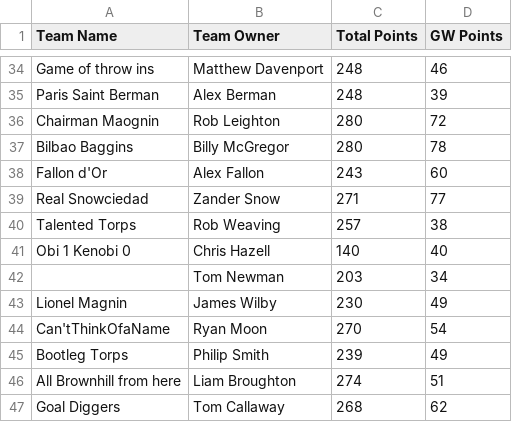
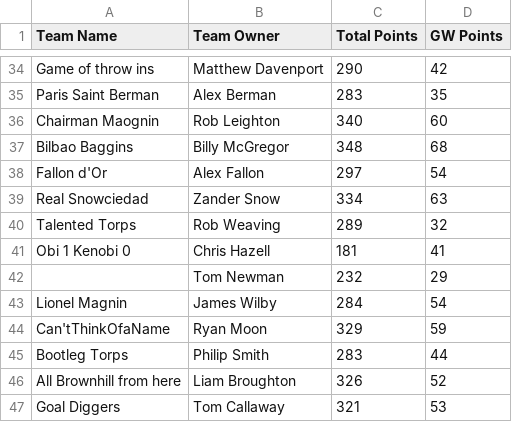
Before and after one commit to bm13563/torps-fpl, a CSV file: data/club/team_scores.csv, drawn as a sheet; only a part is shown, gaps mark what is left out; removed rows and columns are numbered as before the commit, all else as after; the diff covers the shown part only; the diff names each change by its address in the sheet, - before the commit and + after, or states it on an @@ line.

```diff
--- a/data/club/team_scores.csv
+++ b/data/club/team_scores.csv
-C34 (Total Points): 248
+C34 (Total Points): 290
-D34 (GW Points): 46
+D34 (GW Points): 42
-C35 (Total Points): 248
+C35 (Total Points): 283
-D35 (GW Points): 39
+D35 (GW Points): 35
-C36 (Total Points): 280
+C36 (Total Points): 340
-D36 (GW Points): 72
+D36 (GW Points): 60
-C37 (Total Points): 280
+C37 (Total Points): 348
-D37 (GW Points): 78
+D37 (GW Points): 68
-C38 (Total Points): 243
+C38 (Total Points): 297
-D38 (GW Points): 60
+D38 (GW Points): 54
-C39 (Total Points): 271
+C39 (Total Points): 334
-D39 (GW Points): 77
+D39 (GW Points): 63
-C40 (Total Points): 257
+C40 (Total Points): 289
-D40 (GW Points): 38
+D40 (GW Points): 32
-C41 (Total Points): 140
+C41 (Total Points): 181
-D41 (GW Points): 40
+D41 (GW Points): 41
-row 42:  | Tom Newman | 203 | 34
+row 42:  | Tom Newman | 232 | 29
-C43 (Total Points): 230
+C43 (Total Points): 284
-D43 (GW Points): 49
+D43 (GW Points): 54
-C44 (Total Points): 270
+C44 (Total Points): 329
-D44 (GW Points): 54
+D44 (GW Points): 59
-C45 (Total Points): 239
+C45 (Total Points): 283
-D45 (GW Points): 49
+D45 (GW Points): 44
-C46 (Total Points): 274
+C46 (Total Points): 326
-D46 (GW Points): 51
+D46 (GW Points): 52
-C47 (Total Points): 268
+C47 (Total Points): 321
-D47 (GW Points): 62
+D47 (GW Points): 53
```
Also changed, not shown: 62 edited cells elsewhere in this file, data/club/player_scores.csv, data/club/players.csv, 8 other files.
